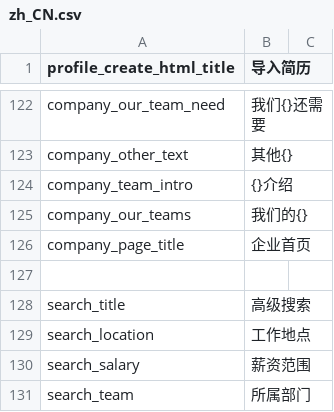
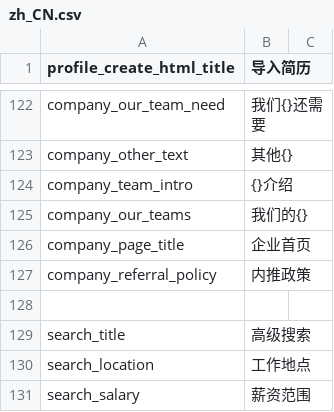
Before and after one commit to kingsallen/wechat, a CSV file: locale/zh_CN.csv, drawn as a sheet; only a part is shown, gaps mark what is left out; the shorter side is filled out with more unchanged rows.

```diff
--- a/locale/zh_CN.csv
+++ b/locale/zh_CN.csv
@@ -126,2 +126,3 @@
 "company_page_title","企业首页"
+"company_referral_policy","内推政策"
 
```
Also changed, not shown: locale/en_US.csv, 3 other files.
